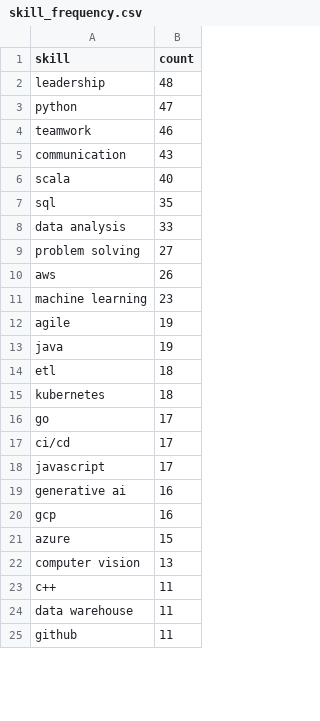
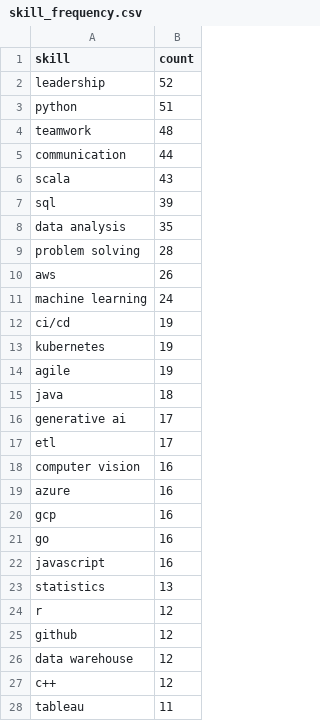
Before and after one commit to reddymohan-pro/pathfinder-job-navigator, a CSV file: data/skill_frequency.csv, drawn as a sheet; only a part is shown; the diff covers the shown part only.

```diff
--- a/data/skill_frequency.csv
+++ b/data/skill_frequency.csv
@@ -1,25 +1,28 @@
 skill,count
-leadership,48
-python,47
-teamwork,46
-communication,43
-scala,40
-sql,35
-data analysis,33
-problem solving,27
+leadership,52
+python,51
+teamwork,48
+communication,44
+scala,43
+sql,39
+data analysis,35
+problem solving,28
 aws,26
-machine learning,23
+machine learning,24
+ci/cd,19
+kubernetes,19
 agile,19
-java,19
-etl,18
-kubernetes,18
-go,17
-ci/cd,17
-javascript,17
-generative ai,16
+java,18
+generative ai,17
+etl,17
+computer vision,16
+azure,16
 gcp,16
-azure,15
-computer vision,13
-c++,11
-data warehouse,11
-github,11
+go,16
+javascript,16
+statistics,13
+r,12
+github,12
+data warehouse,12
+c++,12
+tableau,11
```
Also changed, not shown: 11 added rows, 14 removed rows and 9 edited cells elsewhere in this file, 3 other files.
